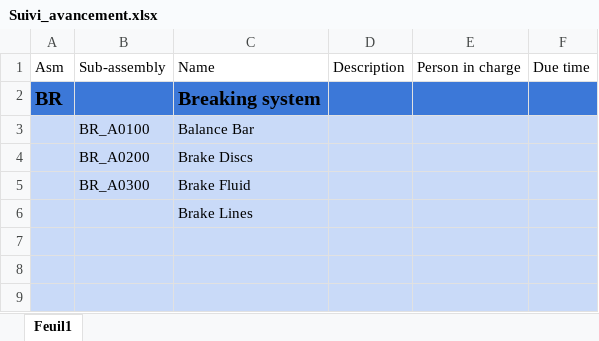
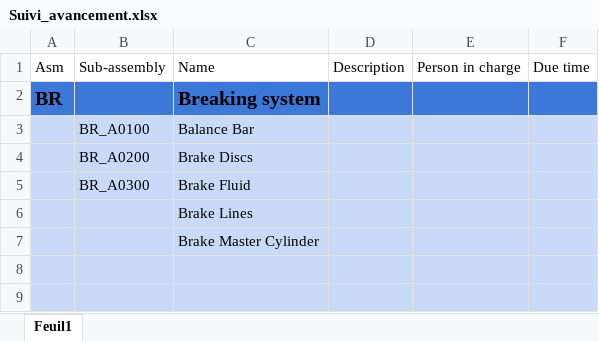
Before and after one commit to EOSCogniton/STUF2019, an Excel workbook: CR - Cost Report/Suivi_avancement.xlsx, sheet Feuil1, drawn as a sheet; only a part is shown; values as stored, in another font and other column widths than the file's, no borders; the diff names each change by its address in the sheet, - before the commit and + after, or states it on an @@ line.

Commit message:
Cost

```diff
--- a/CR - Cost Report/Suivi_avancement.xlsx (sheet Feuil1)
+++ b/CR - Cost Report/Suivi_avancement.xlsx (sheet Feuil1)
-C7: (empty)
+C7: Brake Master Cylinder
```
Also changed, not shown: 1 other file.
